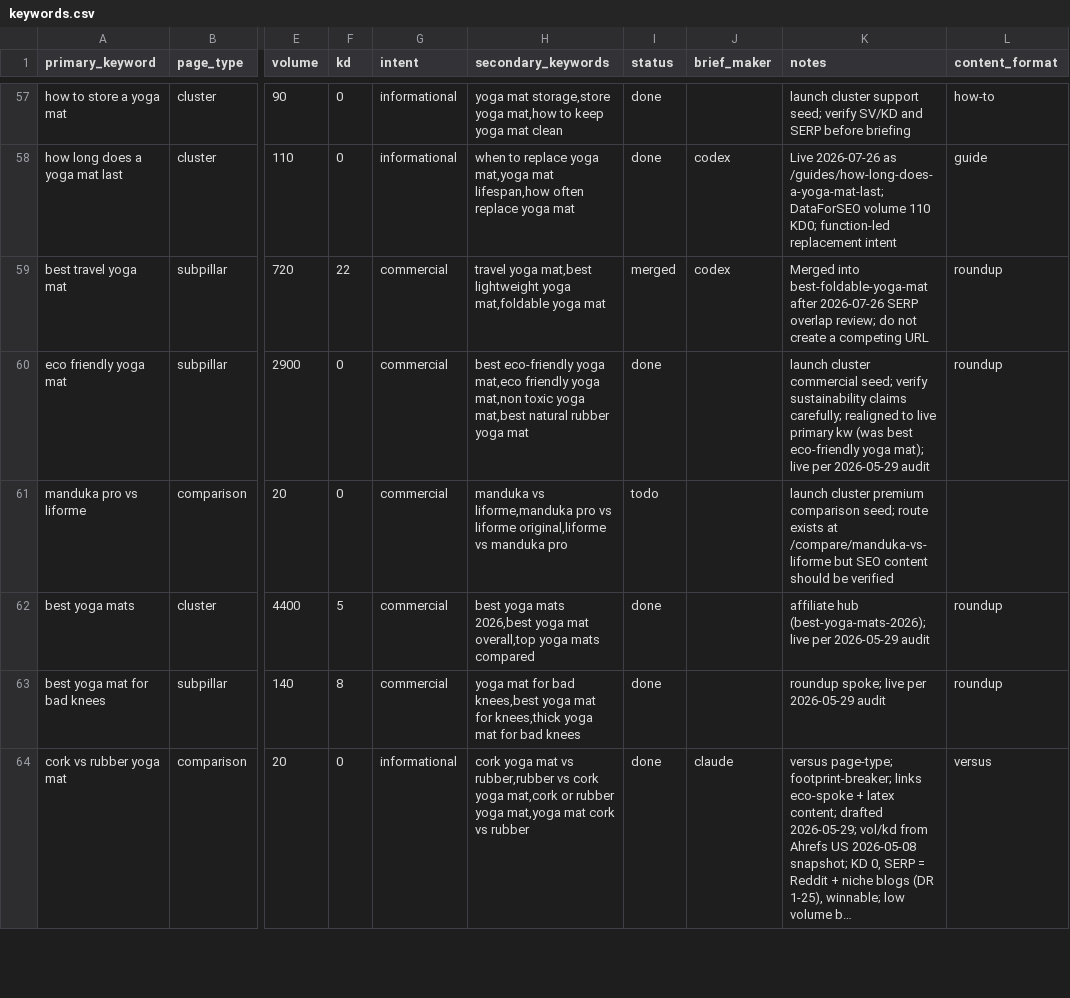
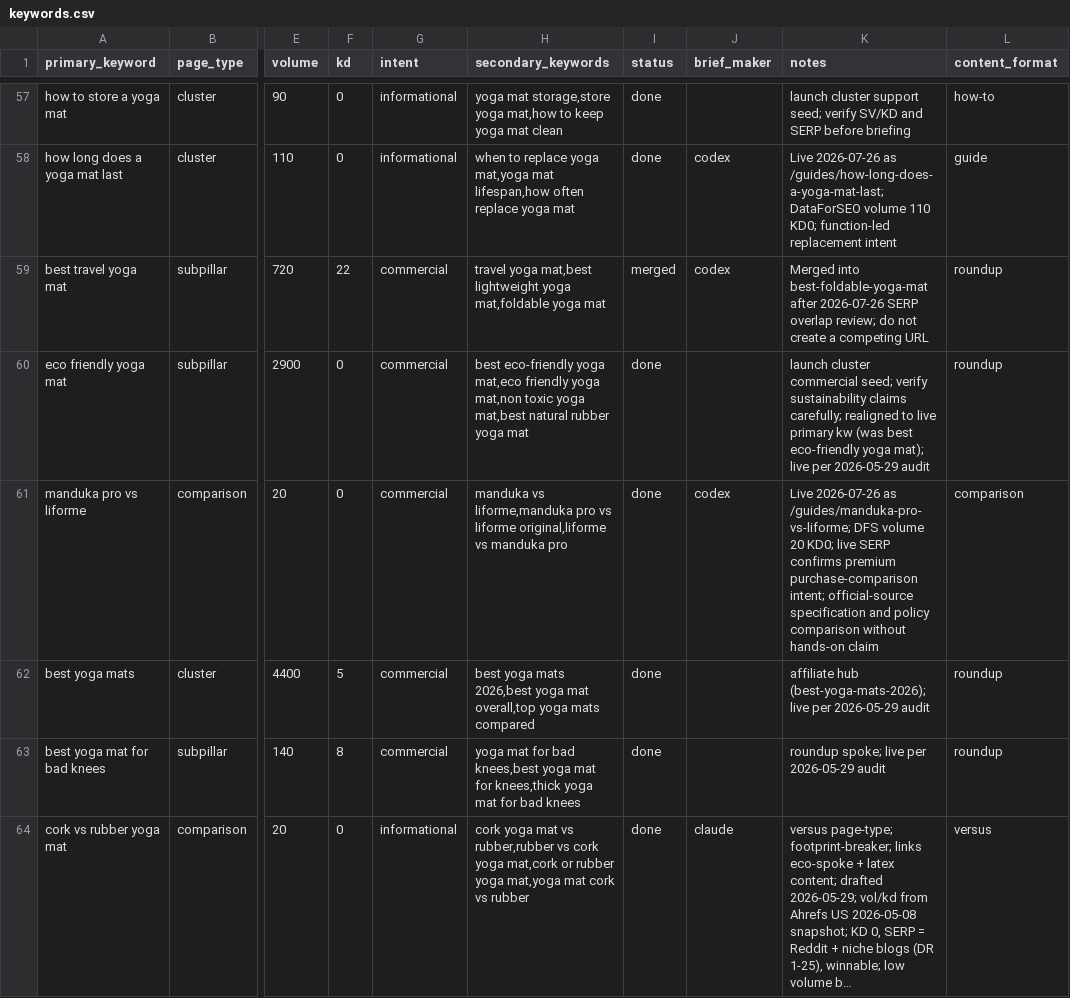
Before and after one commit to MarvinNL046/theyogasensei, a CSV file: keywords.csv, drawn as a sheet; only a part is shown, gaps mark what is left out; long unchanged cells end in …; the diff names each change by its address in the sheet, - before the commit and + after, or states it on an @@ line.

Commit message:
Publish Manduka PRO versus Liforme guide

```diff
--- a/keywords.csv
+++ b/keywords.csv
-I61 (status): todo
+I61 (status): done
-J61 (brief_maker): (empty)
+J61 (brief_maker): codex
-K61 (notes): launch cluster premium comparison seed; route exists at /compare/manduka-vs-liforme but SEO content should be verified
+K61 (notes): Live 2026-07-26 as /guides/manduka-pro-vs-liforme; DFS volume 20 KD0; live SERP confirms premium purchase-comparison intent; official-source specification and policy comparison without hands-on claim
-L61 (content_format): (empty)
+L61 (content_format): comparison
```
Also changed, not shown: 6 other files.
